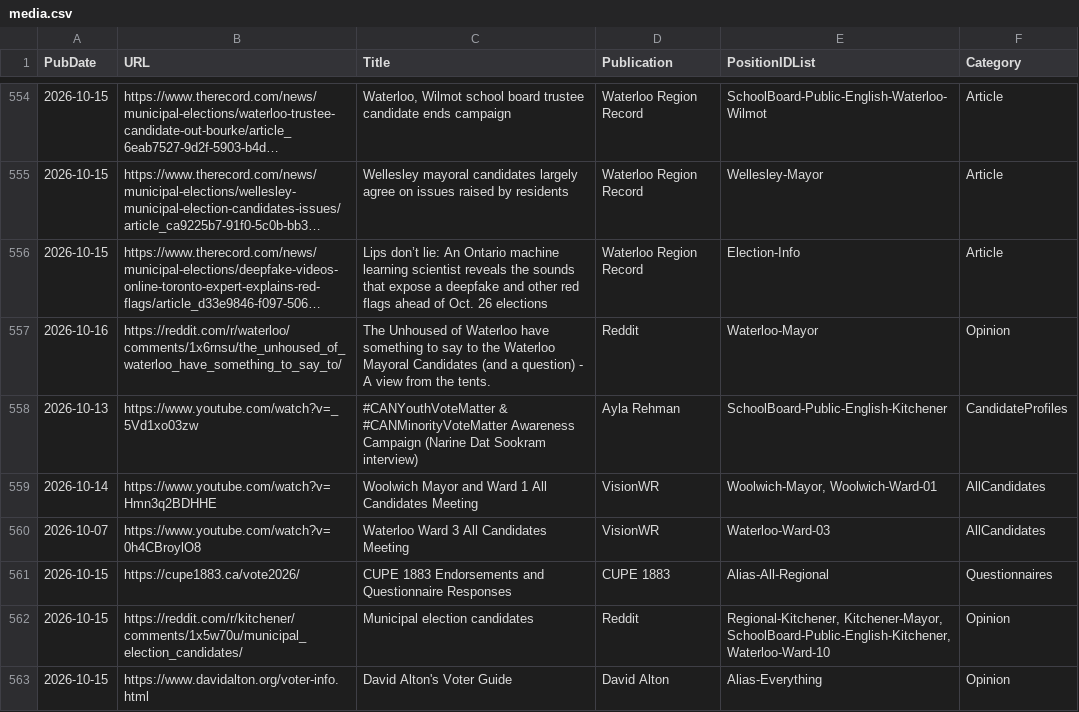
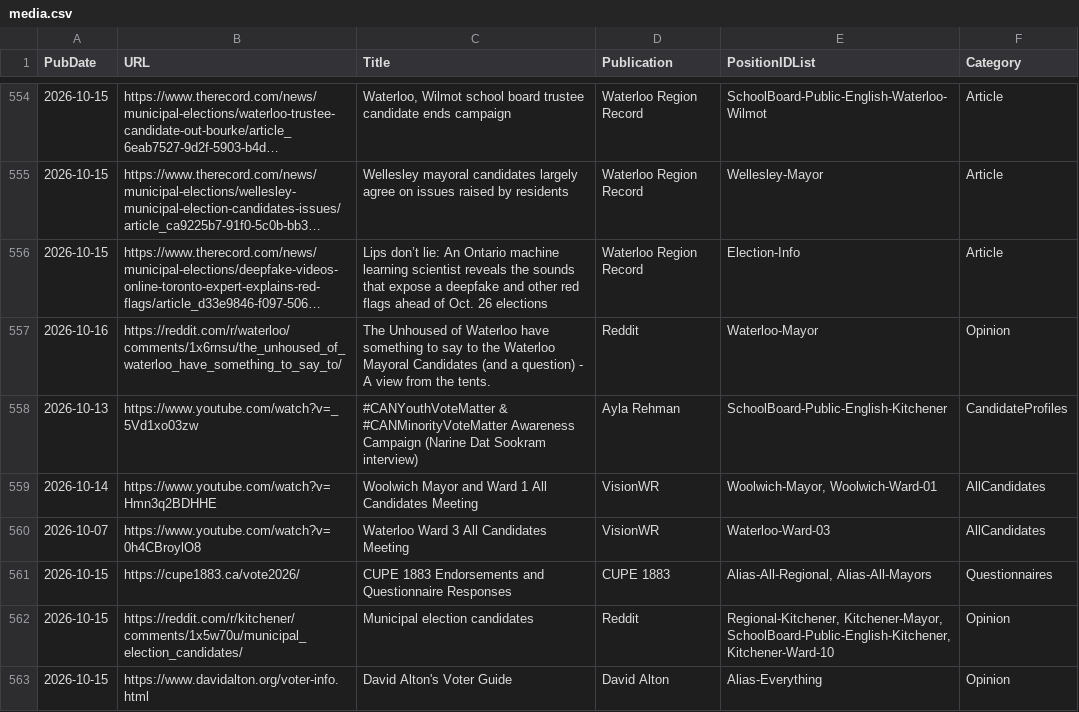
Before and after one commit to CivicTechWR/WRVotesMunicipal2026, a CSV file: docs/_data/sync/media.csv, drawn as a sheet; only a part is shown, gaps mark what is left out; long unchanged cells end in ….

Commit message:
Auto-commit: updated media.csv from Google Docs

```diff
--- a/docs/_data/sync/media.csv
+++ b/docs/_data/sync/media.csv
@@ -560,4 +560,4 @@ PubDate,URL,Title,Publication,PositionIDList,Category
 2026-10-07,https://www.youtube.com/watch?v=0h4CBroylO8,Waterloo Ward 3 All Candidates Meeting ,VisionWR,Waterloo-Ward-03,AllCandidates
-2026-10-15,https://cupe1883.ca/vote2026/,CUPE 1883 Endorsements and Questionnaire Responses,CUPE 1883,Alias-All-Regional,Questionnaires
-2026-10-15,https://reddit.com/r/kitchener/comments/1x5w70u/municipal_election_candidates/,Municipal election candidates ,Reddit,"Regional-Kitchener, Kitchener-Mayor, SchoolBoard-Public-English-Kitchener, Waterloo-Ward-10",Opinion
+2026-10-15,https://cupe1883.ca/vote2026/,CUPE 1883 Endorsements and Questionnaire Responses,CUPE 1883,"Alias-All-Regional, Alias-All-Mayors",Questionnaires
+2026-10-15,https://reddit.com/r/kitchener/comments/1x5w70u/municipal_election_candidates/,Municipal election candidates ,Reddit,"Regional-Kitchener, Kitchener-Mayor, SchoolBoard-Public-English-Kitchener, Kitchener-Ward-10",Opinion
 2026-10-15,https://www.davidalton.org/voter-info.html,David Alton's Voter Guide,David Alton,Alias-Everything,Opinion
```
